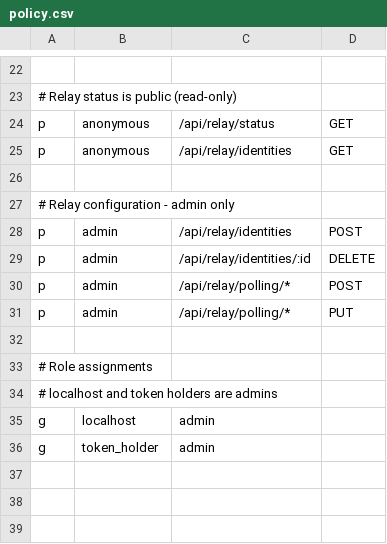
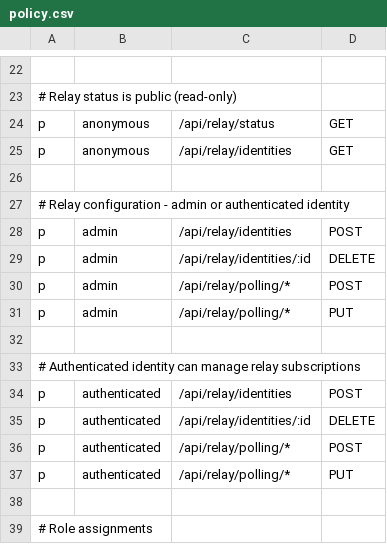
Before and after one commit to alexkuklin/nodetide, a CSV file: python/src/nodetide/api/auth/policy.csv, drawn as a sheet; only a part is shown, gaps mark what is left out; the shorter side is filled out with more unchanged rows.

```diff
--- a/python/src/nodetide/api/auth/policy.csv
+++ b/python/src/nodetide/api/auth/policy.csv
@@ -26,3 +26,3 @@ p, anonymous, /api/relay/identities, GET
 
-# Relay configuration - admin only
+# Relay configuration - admin or authenticated identity
 p, admin, /api/relay/identities, POST
@@ -31,2 +31,8 @@ p, admin, /api/relay/polling/*, POST
 p, admin, /api/relay/polling/*, PUT
+
+# Authenticated identity can manage relay subscriptions
+p, authenticated, /api/relay/identities, POST
+p, authenticated, /api/relay/identities/:id, DELETE
+p, authenticated, /api/relay/polling/*, POST
+p, authenticated, /api/relay/polling/*, PUT
 
```
Also changed, not shown: 1 other file.
